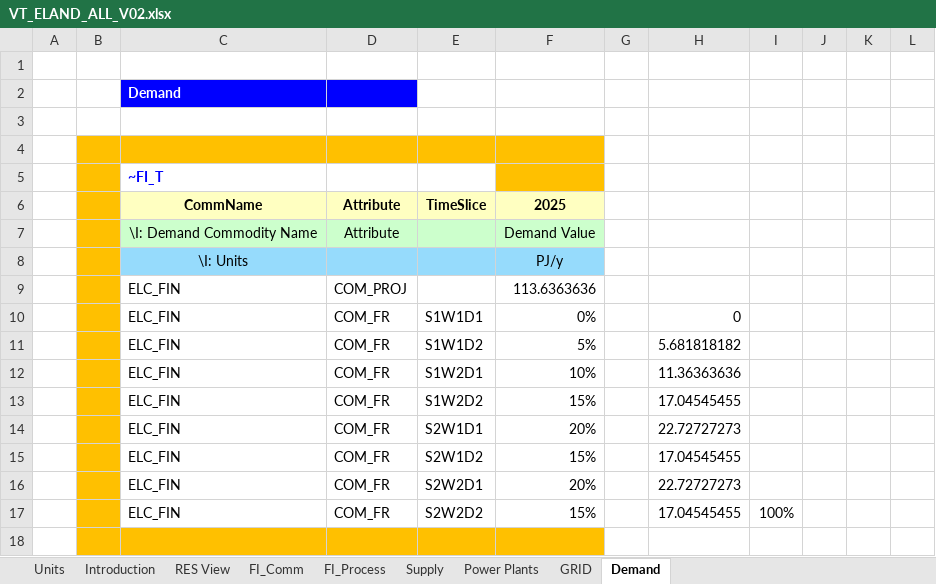
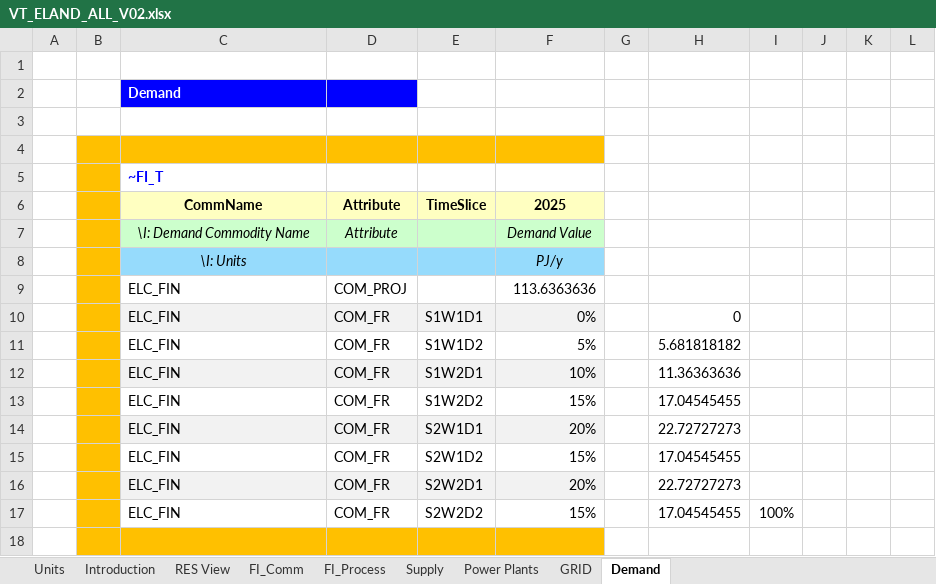
Before and after one commit to jpago/cinnamonroll, an Excel workbook: VT_ELAND_ALL_V02.xlsx, sheet Demand, drawn as a sheet; only a part is shown; values as stored, in another font and other column widths than the file's, no borders; the diff names each change by its address in the sheet, - before the commit and + after, or states it on an @@ line.

```diff
--- a/VT_ELAND_ALL_V02.xlsx (sheet Demand)
+++ b/VT_ELAND_ALL_V02.xlsx (sheet Demand)
-F5 fill: #FFC000
+F5 fill: none
-C7:D7 italic: off
+C7:D7 italic: on
-F7:F8 italic: off
+F7:F8 italic: on
-C8 italic: off
+C8 italic: on
-C10:F10 fill: none
+C10:F10 fill: #F2F2F2
-C12:F12 fill: none
+C12:F12 fill: #F2F2F2
-C14:F14 fill: none
+C14:F14 fill: #F2F2F2
-C16:F16 fill: none
+C16:F16 fill: #F2F2F2
```
Also changed, not shown: sheet FI_Process, sheet FI_Comm, sheet GRID, sheet Power Plants, sheet Supply, 1 other file.
